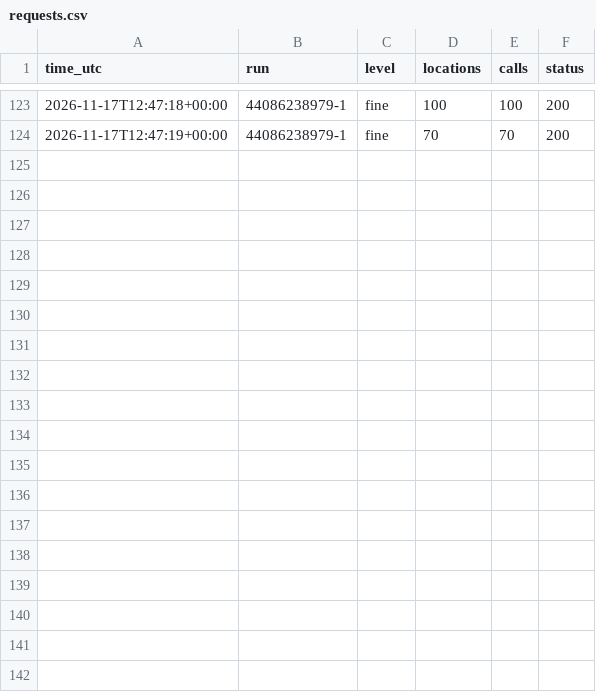
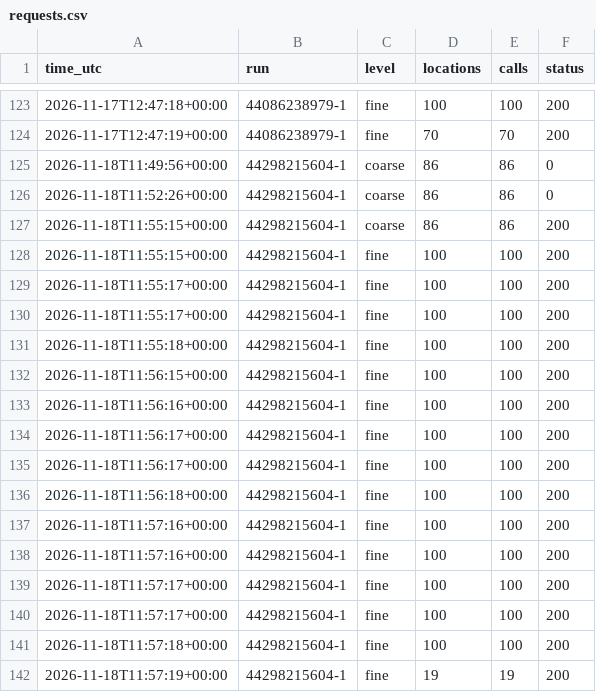
Before and after one commit to Alessandro-Lica/hikebuddy-weather, a CSV file: stats/requests.csv, drawn as a sheet; only a part is shown, gaps mark what is left out.

```diff
--- a/stats/requests.csv
+++ b/stats/requests.csv
@@ -124 +124,19 @@ time_utc,run,level,locations,calls,status
 2026-11-17T12:47:19+00:00,44086238979-1,fine,70,70,200
+2026-11-18T11:49:56+00:00,44298215604-1,coarse,86,86,0
+2026-11-18T11:52:26+00:00,44298215604-1,coarse,86,86,0
+2026-11-18T11:55:15+00:00,44298215604-1,coarse,86,86,200
+2026-11-18T11:55:15+00:00,44298215604-1,fine,100,100,200
+2026-11-18T11:55:17+00:00,44298215604-1,fine,100,100,200
+2026-11-18T11:55:17+00:00,44298215604-1,fine,100,100,200
+2026-11-18T11:55:18+00:00,44298215604-1,fine,100,100,200
+2026-11-18T11:56:15+00:00,44298215604-1,fine,100,100,200
+2026-11-18T11:56:16+00:00,44298215604-1,fine,100,100,200
+2026-11-18T11:56:17+00:00,44298215604-1,fine,100,100,200
+2026-11-18T11:56:17+00:00,44298215604-1,fine,100,100,200
+2026-11-18T11:56:18+00:00,44298215604-1,fine,100,100,200
+2026-11-18T11:57:16+00:00,44298215604-1,fine,100,100,200
+2026-11-18T11:57:16+00:00,44298215604-1,fine,100,100,200
+2026-11-18T11:57:17+00:00,44298215604-1,fine,100,100,200
+2026-11-18T11:57:17+00:00,44298215604-1,fine,100,100,200
+2026-11-18T11:57:18+00:00,44298215604-1,fine,100,100,200
+2026-11-18T11:57:19+00:00,44298215604-1,fine,19,19,200
```
Also changed, not shown: stats/daily.csv, stats/runs.csv.
